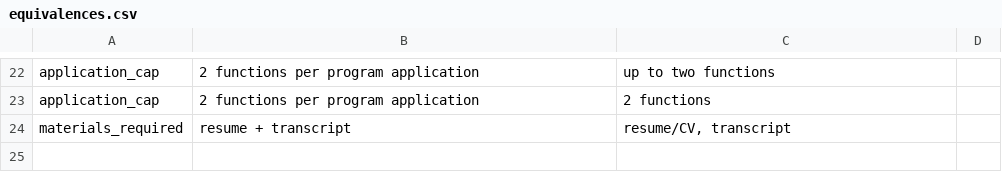
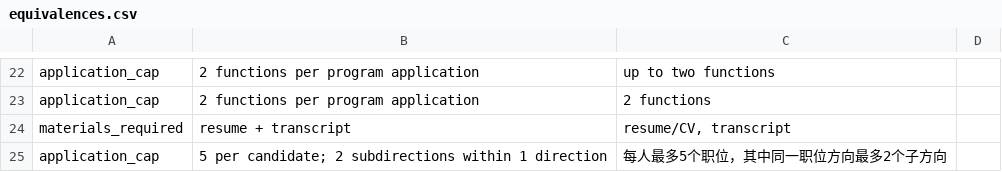
Before and after one commit to animenzzz128/toutoule, a CSV file: data/eval/equivalences.csv, drawn as a sheet; only a part is shown, gaps mark what is left out; the diff names each change by its address in the sheet, - before the commit and + after, or states it on an @@ line.

```diff
--- a/data/eval/equivalences.csv
+++ b/data/eval/equivalences.csv
+row 25: application_cap | 5 per candidate; 2 subdirections within 1 direction | 每人最多5个职位，其中同一职位方向最多2个子方向
```
Also changed, not shown: data/eval/adjudications.csv, 53 other files.
